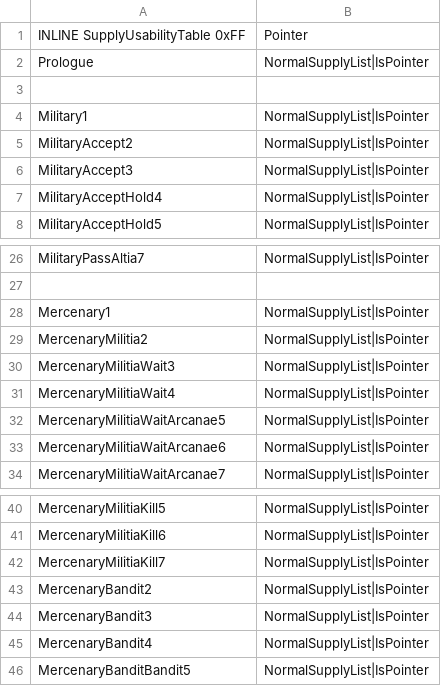
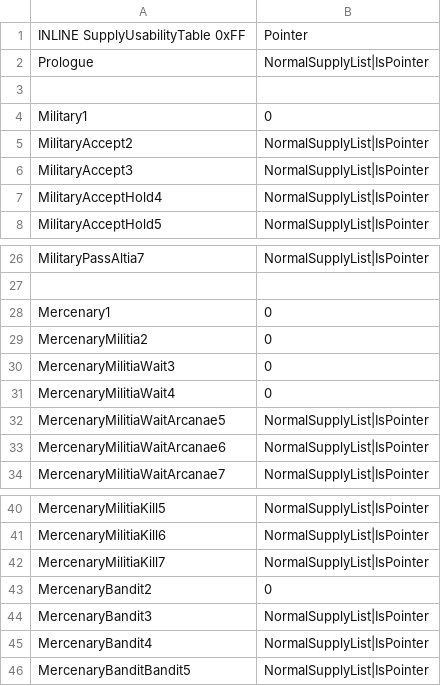
Before and after one commit to Snakey11/Legends-of-Avenir, a CSV file: CSV/Tables/Miscellaneous/SupplyUsabilityTable.csv, drawn as a sheet; only a part is shown, gaps mark what is left out.

Commit message:
Update SupplyUsabilityTable.csv

```diff
--- a/CSV/Tables/Miscellaneous/SupplyUsabilityTable.csv
+++ b/CSV/Tables/Miscellaneous/SupplyUsabilityTable.csv
@@ -3,3 +3,3 @@ Prologue,NormalSupplyList|IsPointer
 ,
-Military1,NormalSupplyList|IsPointer
+Military1,0
 MilitaryAccept2,NormalSupplyList|IsPointer
@@ -27,6 +27,6 @@ MilitaryPassAltia7,NormalSupplyList|IsPointer
 ,
-Mercenary1,NormalSupplyList|IsPointer
-MercenaryMilitia2,NormalSupplyList|IsPointer
-MercenaryMilitiaWait3,NormalSupplyList|IsPointer
-MercenaryMilitiaWait4,NormalSupplyList|IsPointer
+Mercenary1,0
+MercenaryMilitia2,0
+MercenaryMilitiaWait3,0
+MercenaryMilitiaWait4,0
 MercenaryMilitiaWaitArcanae5,NormalSupplyList|IsPointer
@@ -42,3 +42,3 @@ MercenaryMilitiaKill6,NormalSupplyList|IsPointer
 MercenaryMilitiaKill7,NormalSupplyList|IsPointer
-MercenaryBandit2,NormalSupplyList|IsPointer
+MercenaryBandit2,0
 MercenaryBandit3,NormalSupplyList|IsPointer
```
